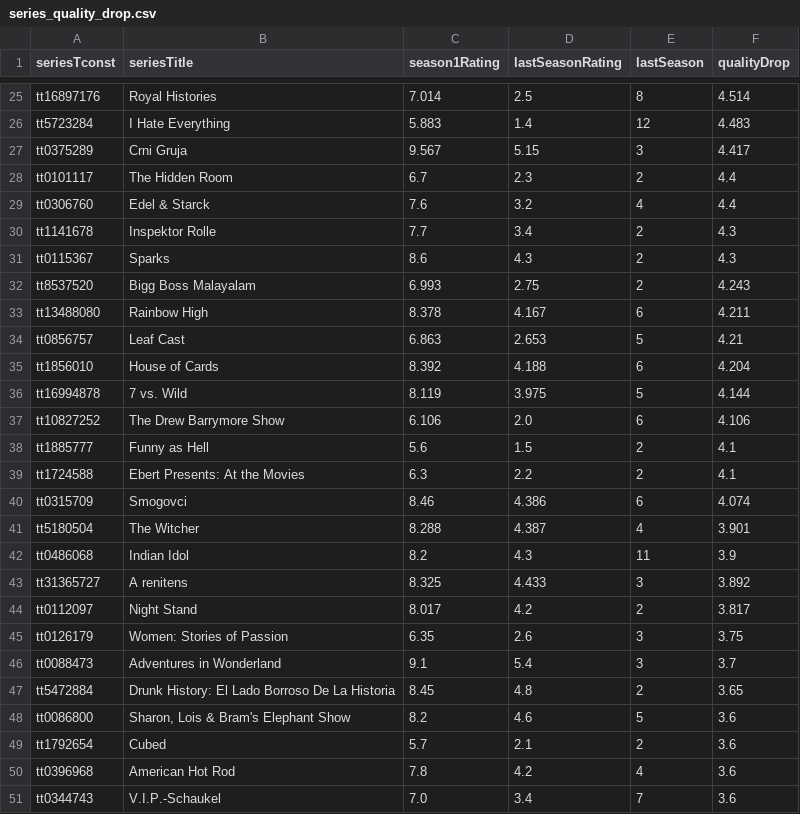
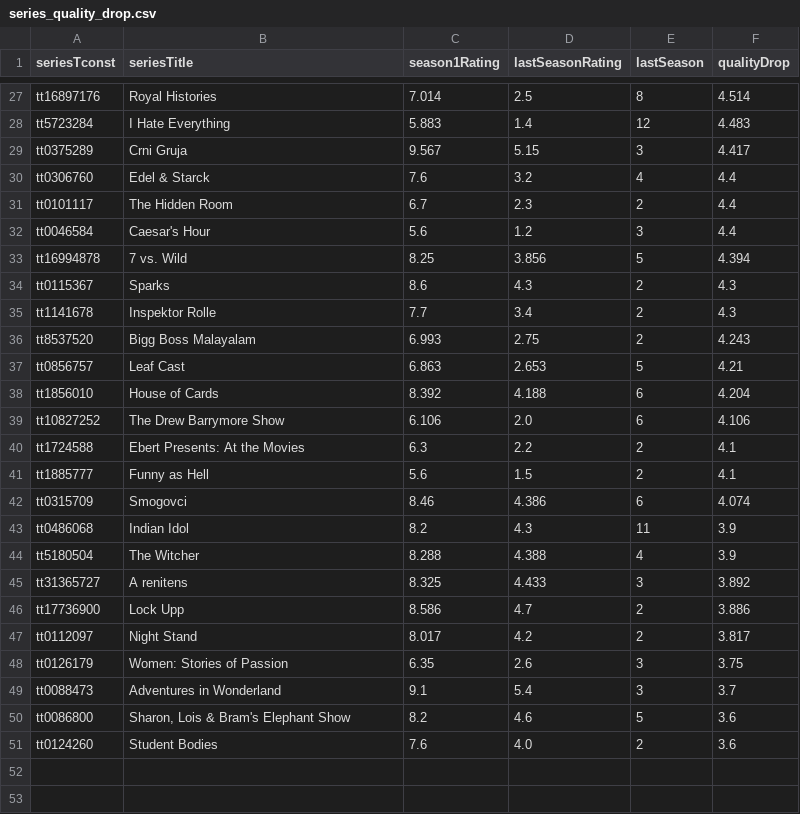
Before and after one commit to leonardosantosdev/imdb-analytics, a CSV file: dashboard/public/data/series_quality_drop.csv, drawn as a sheet; only a part is shown, gaps mark what is left out; the diff covers the shown part only.

```diff
--- a/dashboard/public/data/series_quality_drop.csv
+++ b/dashboard/public/data/series_quality_drop.csv
@@ -27,18 +29,19 @@ tt5723284,I Hate Everything,5.883,1.4,12,4.483
 tt0375289,Crni Gruja,9.567,5.15,3,4.417
+tt0306760,Edel & Starck,7.6,3.2,4,4.4
 tt0101117,The Hidden Room,6.7,2.3,2,4.4
-tt0306760,Edel & Starck,7.6,3.2,4,4.4
+tt0046584,Caesar's Hour,5.6,1.2,3,4.4
+tt16994878,7 vs. Wild,8.25,3.856,5,4.394
+tt0115367,Sparks,8.6,4.3,2,4.3
 tt1141678,Inspektor Rolle,7.7,3.4,2,4.3
-tt0115367,Sparks,8.6,4.3,2,4.3
 tt8537520,Bigg Boss Malayalam,6.993,2.75,2,4.243
-tt13488080,Rainbow High,8.378,4.167,6,4.211
 tt0856757,Leaf Cast,6.863,2.653,5,4.21
 tt1856010,House of Cards,8.392,4.188,6,4.204
-tt16994878,7 vs. Wild,8.119,3.975,5,4.144
 tt10827252,The Drew Barrymore Show,6.106,2.0,6,4.106
+tt1724588,Ebert Presents: At the Movies,6.3,2.2,2,4.1
 tt1885777,Funny as Hell,5.6,1.5,2,4.1
-tt1724588,Ebert Presents: At the Movies,6.3,2.2,2,4.1
 tt0315709,Smogovci,8.46,4.386,6,4.074
-tt5180504,The Witcher,8.288,4.387,4,3.901
 tt0486068,Indian Idol,8.2,4.3,11,3.9
+tt5180504,The Witcher,8.288,4.388,4,3.9
 tt31365727,A renitens,8.325,4.433,3,3.892
+tt17736900,Lock Upp,8.586,4.7,2,3.886
 tt0112097,Night Stand,8.017,4.2,2,3.817
@@ -46,6 +49,3 @@ tt0126179,Women: Stories of Passion,6.35,2.6,3,3.75
 tt0088473,Adventures in Wonderland,9.1,5.4,3,3.7
-tt5472884,Drunk History: El Lado Borroso De La Historia,8.45,4.8,2,3.65
 tt0086800,"Sharon, Lois & Bram's Elephant Show",8.2,4.6,5,3.6
-tt1792654,Cubed,5.7,2.1,2,3.6
-tt0396968,American Hot Rod,7.8,4.2,4,3.6
-tt0344743,V.I.P.-Schaukel,7.0,3.4,7,3.6
+tt0124260,Student Bodies,7.6,4.0,2,3.6
```
Also changed, not shown: 2 added rows, 2 moved rows and 7 edited cells elsewhere in this file, dashboard/public/data/genre_popularity_by_decade.csv, dashboard/public/data/genre_weighted_ratings.csv, 17 other files.
